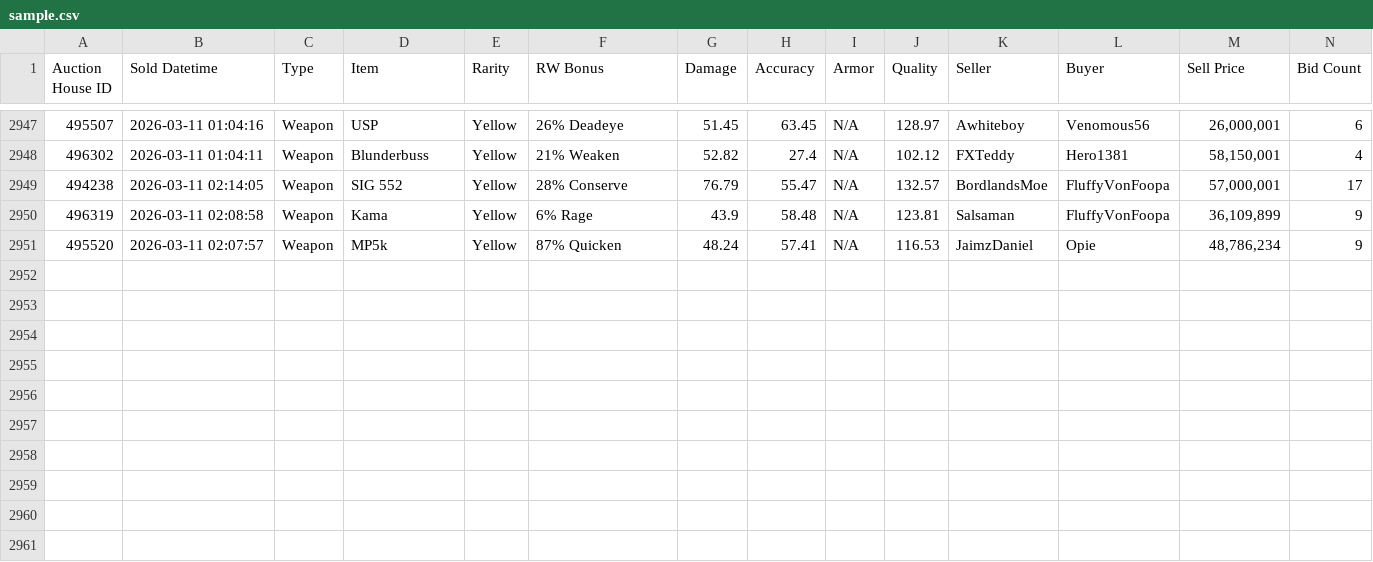
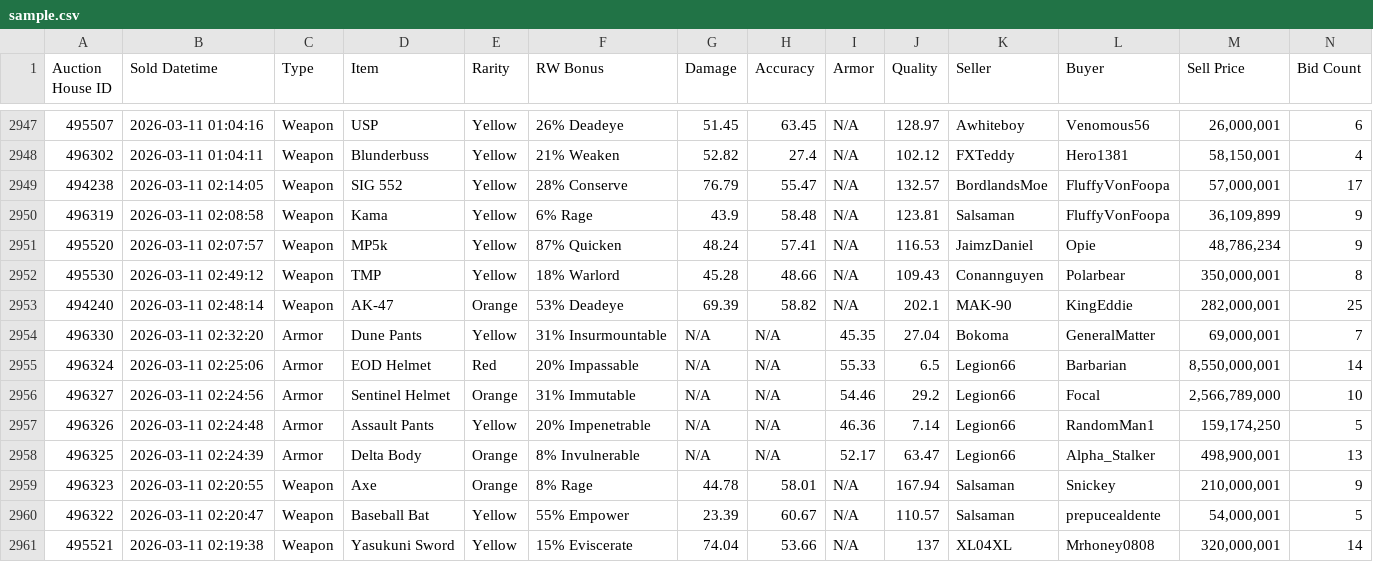
Before and after one commit to Ferrousbuns/torn-auctionHouse-viewer, a CSV file: sample.csv, drawn as a sheet; only a part is shown, gaps mark what is left out.

Commit message:
Auto-update auction data: 2026-03-10 23:00

```diff
--- a/sample.csv
+++ b/sample.csv
@@ -2951 +2951,11 @@
 "495520","2026-03-11 02:07:57","Weapon","MP5k","Yellow","87% Quicken","48.24","57.41","N/A","116.53","JaimzDaniel","Opie","48,786,234","9"
+"495530","2026-03-11 02:49:12","Weapon","TMP","Yellow","18% Warlord","45.28","48.66","N/A","109.43","Conannguyen","Polarbear","350,000,001","8"
+"494240","2026-03-11 02:48:14","Weapon","AK-47","Orange","53% Deadeye","69.39","58.82","N/A","202.1","MAK-90","KingEddie","282,000,001","25"
+"496330","2026-03-11 02:32:20","Armor","Dune Pants","Yellow","31% Insurmountable","N/A","N/A","45.35","27.04","Bokoma","GeneralMatter","69,000,001","7"
+"496324","2026-03-11 02:25:06","Armor","EOD Helmet","Red","20% Impassable","N/A","N/A","55.33","6.5","Legion66","Barbarian","8,550,000,001","14"
+"496327","2026-03-11 02:24:56","Armor","Sentinel Helmet","Orange","31% Immutable","N/A","N/A","54.46","29.2","Legion66","Focal","2,566,789,000","10"
+"496326","2026-03-11 02:24:48","Armor","Assault Pants","Yellow","20% Impenetrable","N/A","N/A","46.36","7.14","Legion66","RandomMan1","159,174,250","5"
+"496325","2026-03-11 02:24:39","Armor","Delta Body","Orange","8% Invulnerable","N/A","N/A","52.17","63.47","Legion66","Alpha_Stalker","498,900,001","13"
+"496323","2026-03-11 02:20:55","Weapon","Axe","Orange","8% Rage","44.78","58.01","N/A","167.94","Salsaman","Snickey","210,000,001","9"
+"496322","2026-03-11 02:20:47","Weapon","Baseball Bat","Yellow","55% Empower","23.39","60.67","N/A","110.57","Salsaman","prepucealdente","54,000,001","5"
+"495521","2026-03-11 02:19:38","Weapon","Yasukuni Sword","Yellow","15% Eviscerate","74.04","53.66","N/A","137","XL04XL","Mrhoney0808","320,000,001","14"
```
